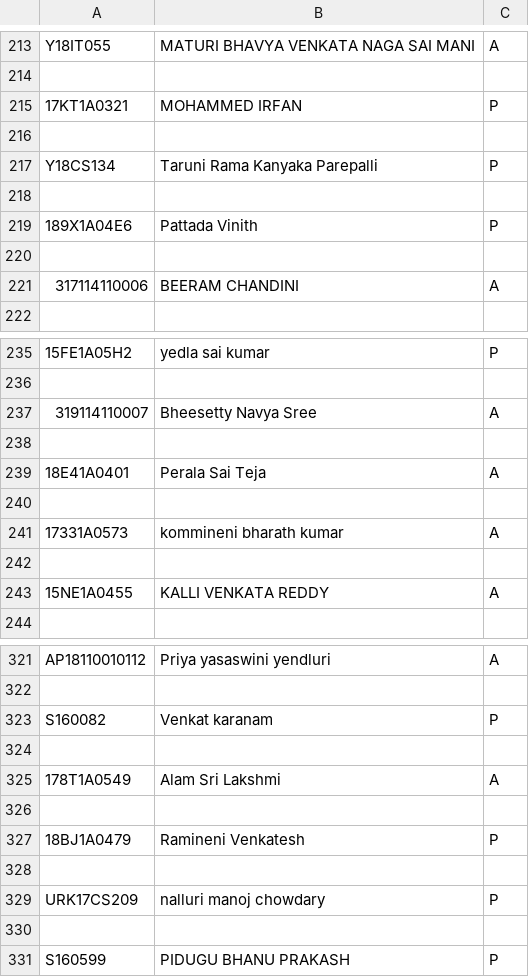
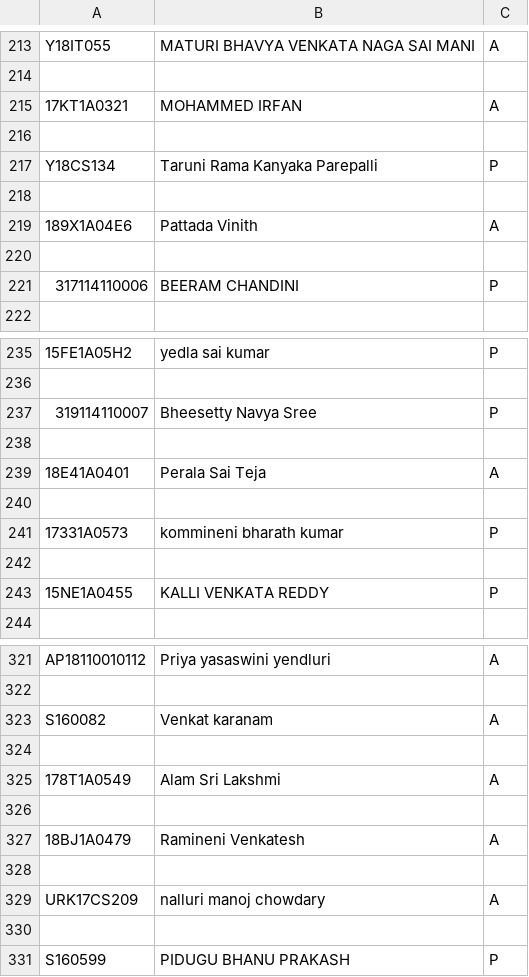
Before and after one commit to vijaykumar10022/Gotomeet, a CSV file: Student_attendance/static/files/myfile.csv, drawn as a sheet; only a part is shown, gaps mark what is left out; the diff covers the shown part only.

```diff
--- a/Student_attendance/static/files/myfile.csv
+++ b/Student_attendance/static/files/myfile.csv
@@ -214,3 +214,3 @@ Y18IT055,MATURI BHAVYA VENKATA NAGA SAI MANI,A
 
-17KT1A0321,MOHAMMED IRFAN,P
+17KT1A0321,MOHAMMED IRFAN,A
 
@@ -218,5 +218,5 @@ Y18CS134,Taruni Rama Kanyaka Parepalli,P
 
-189X1A04E6,Pattada Vinith,P
+189X1A04E6,Pattada Vinith,A
 
-317114110006,BEERAM CHANDINI,A
+317114110006,BEERAM CHANDINI,P
 
@@ -236,3 +236,3 @@ Y18CS134,Taruni Rama Kanyaka Parepalli,P
 
-319114110007,Bheesetty Navya Sree,A
+319114110007,Bheesetty Navya Sree,P
 
@@ -240,5 +240,5 @@ Y18CS134,Taruni Rama Kanyaka Parepalli,P
 
-17331A0573,kommineni bharath kumar,A
+17331A0573,kommineni bharath kumar,P
 
-15NE1A0455,KALLI VENKATA REDDY,A
+15NE1A0455,KALLI VENKATA REDDY,P
 
@@ -322,3 +322,3 @@ AP18110010112,Priya yasaswini yendluri,A
 
-S160082,Venkat karanam,P
+S160082,Venkat karanam,A
 
@@ -326,5 +326,5 @@ S160082,Venkat karanam,P
 
-18BJ1A0479,Ramineni Venkatesh,P
+18BJ1A0479,Ramineni Venkatesh,A
 
-URK17CS209,nalluri manoj chowdary,P
+URK17CS209,nalluri manoj chowdary,A
 
```
Also changed, not shown: 11 edited cells elsewhere in this file, 10 other files.
